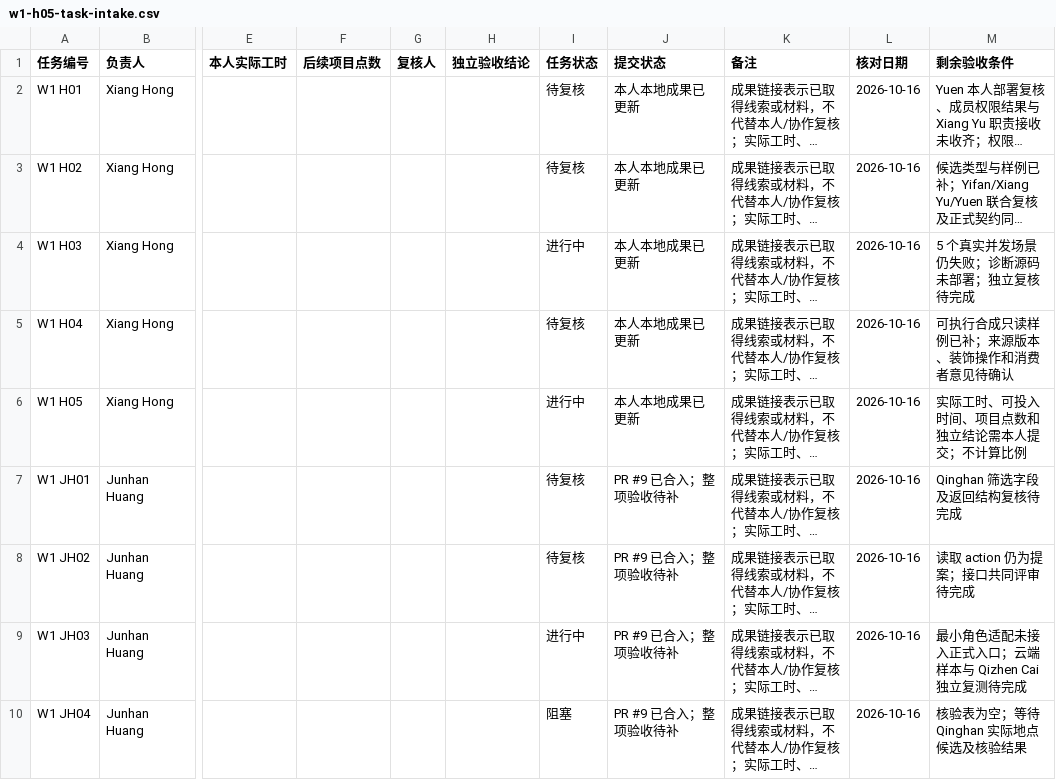
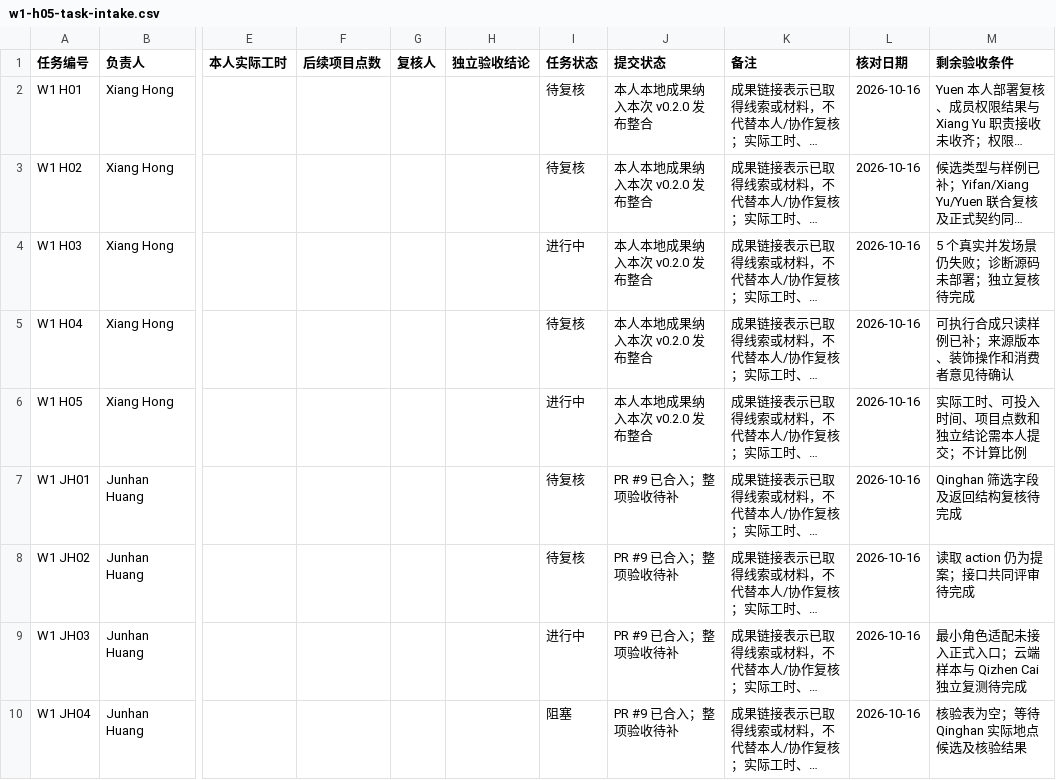
Before and after one commit to HX-Jan/MoodSky, a CSV file: docs/week1/xiang-hong/w1-h05-task-intake.csv, drawn as a sheet; only a part is shown, gaps mark what is left out; long unchanged cells end in …; the diff covers the shown part only; the diff names each change by its address in the sheet, - before the commit and + after, or states it on an @@ line.

```diff
--- a/docs/week1/xiang-hong/w1-h05-task-intake.csv
+++ b/docs/week1/xiang-hong/w1-h05-task-intake.csv
-J2:J6 (提交状态): 本人本地成果已更新
+J2:J6 (提交状态): 本人本地成果纳入本次 v0.2.0 发布整合
```
Also changed, not shown: 52 edited cells elsewhere in this file, 23 other files.
